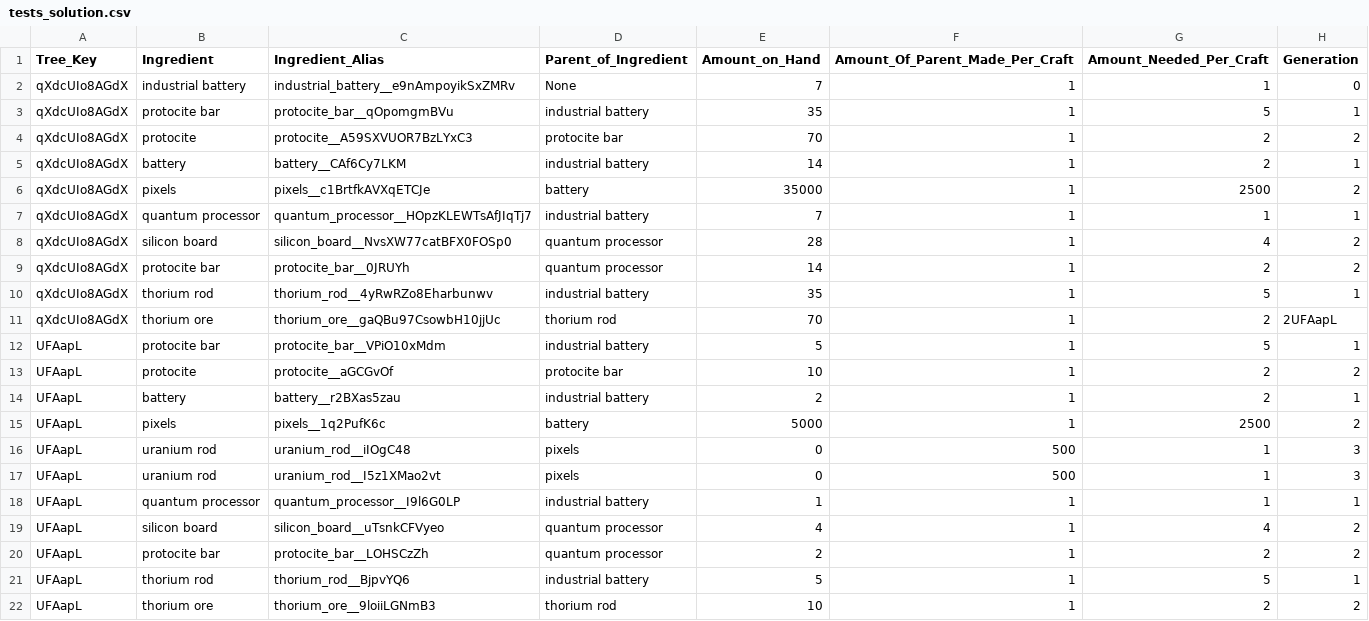
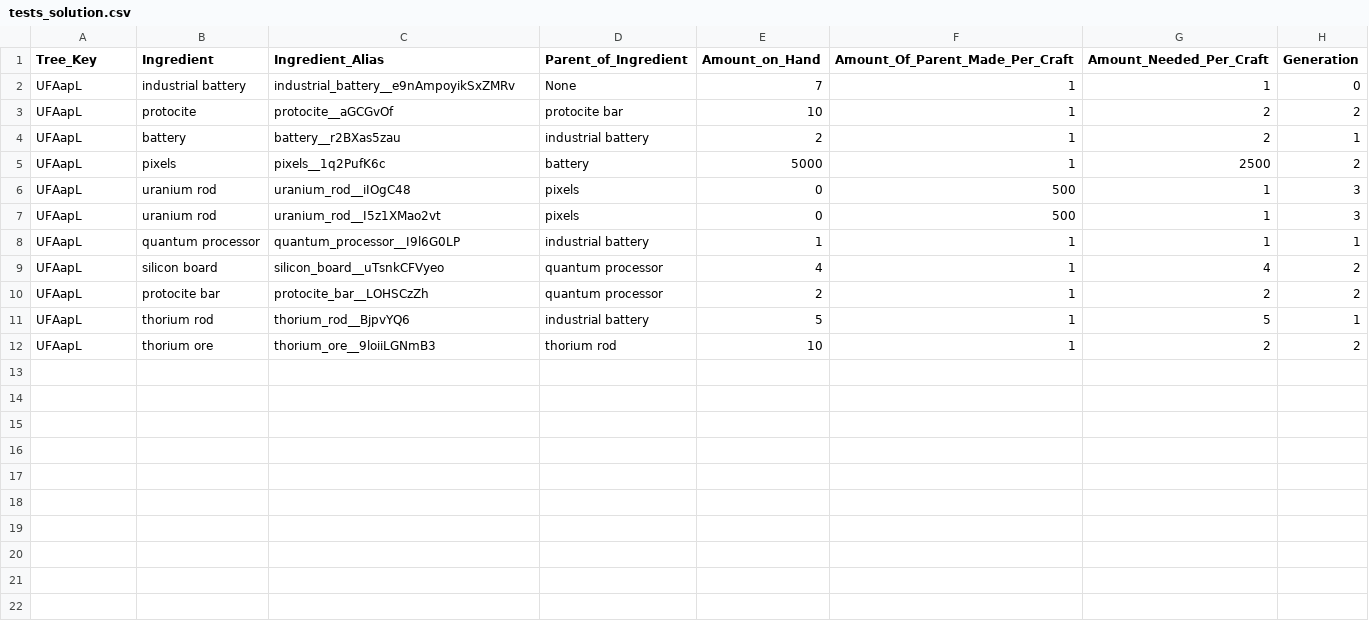
Before and after one commit to AzureVauban/Process-Map--Python-v2.0-, a CSV file: tests_solution.csv, drawn as a sheet.

```diff
--- a/tests_solution.csv
+++ b/tests_solution.csv
@@ -1,13 +1,3 @@
 Tree_Key,Ingredient,Ingredient_Alias,Parent_of_Ingredient,Amount_on_Hand,Amount_Of_Parent_Made_Per_Craft,Amount_Needed_Per_Craft,Generation
-qXdcUIo8AGdX,industrial battery,industrial_battery__e9nAmpoyikSxZMRv,None,7,1,1,0
-qXdcUIo8AGdX,protocite bar,protocite_bar__qOpomgmBVu,industrial battery,35,1,5,1
-qXdcUIo8AGdX,protocite,protocite__A59SXVUOR7BzLYxC3,protocite bar,70,1,2,2
-qXdcUIo8AGdX,battery,battery__CAf6Cy7LKM,industrial battery,14,1,2,1
-qXdcUIo8AGdX,pixels,pixels__c1BrtfkAVXqETCJe,battery,35000,1,2500,2
-qXdcUIo8AGdX,quantum processor,quantum_processor__HOpzKLEWTsAfJIqTj7,industrial battery,7,1,1,1
-qXdcUIo8AGdX,silicon board,silicon_board__NvsXW77catBFX0FOSp0,quantum processor,28,1,4,2
-qXdcUIo8AGdX,protocite bar,protocite_bar__0JRUYh,quantum processor,14,1,2,2
-qXdcUIo8AGdX,thorium rod,thorium_rod__4yRwRZo8Eharbunwv,industrial battery,35,1,5,1
-qXdcUIo8AGdX,thorium ore,thorium_ore__gaQBu97CsowbH10jjUc,thorium rod,70,1,2,2UFAapL
-UFAapL,protocite bar,protocite_bar__VPiO10xMdm,industrial battery,5,1,5,1
+UFAapL,industrial battery,industrial_battery__e9nAmpoyikSxZMRv,None,7,1,1,0
 UFAapL,protocite,protocite__aGCGvOf,protocite bar,10,1,2,2
```
Also changed, not shown: 1 other file.
